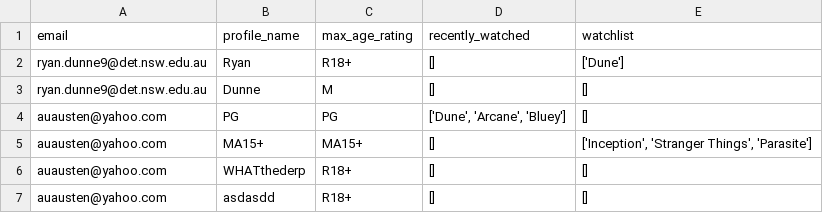
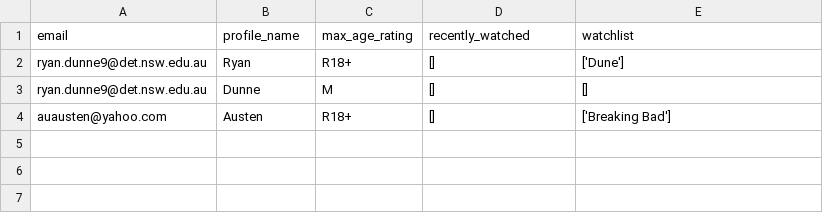
Before and after one commit to BaulkhamHillsHS/PrelimSE-26-Group1, a CSV file: profile_information.csv, drawn as a sheet.

```diff
--- a/profile_information.csv
+++ b/profile_information.csv
@@ -3,5 +3,2 @@ ryan.dunne9@det.nsw.edu.au,Ryan,R18+,[],['Dune']
 ryan.dunne9@det.nsw.edu.au,Dunne,M,[],[]
-auausten@yahoo.com,PG,PG,"['Dune', 'Arcane', 'Bluey']",[]
-auausten@yahoo.com,MA15+,MA15+,[],"['Inception', 'Stranger Things', 'Parasite']"
-auausten@yahoo.com,WHATthederp,R18+,[],[]
-auausten@yahoo.com,asdasdd,R18+,[],[]
+auausten@yahoo.com,Austen,R18+,[],['Breaking Bad']
```
Also changed, not shown: 2 other files.
